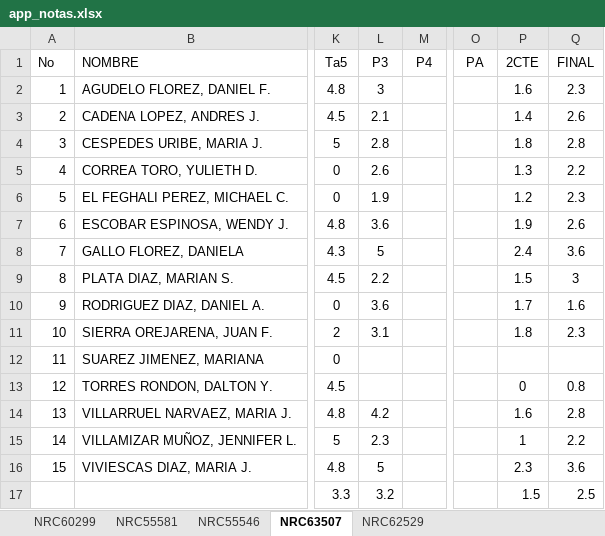
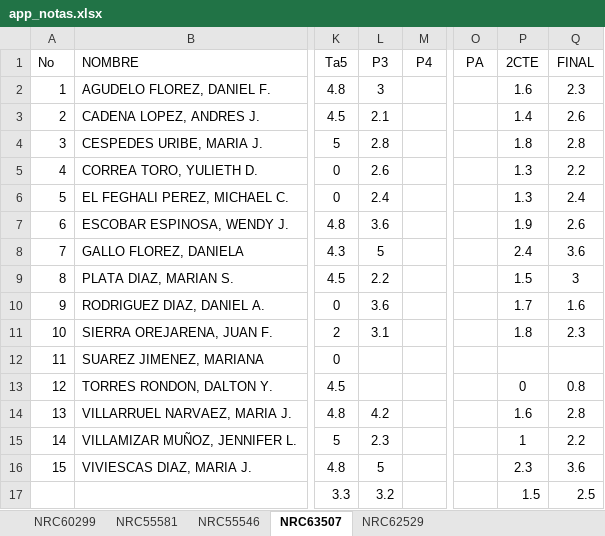
Before and after one commit to ph3niks/appNotas, an Excel workbook: app_notas.xlsx, sheet NRC63507, drawn as a sheet; only a part is shown, gaps mark what is left out; values as stored, in another font and other column widths than the file's, no borders; charts and pictures not drawn; the diff names each change by its address in the sheet, - before the commit and + after, or states it on an @@ line.

Commit message:
Add files via upload

```diff
--- a/app_notas.xlsx (sheet NRC63507)
+++ b/app_notas.xlsx (sheet NRC63507)
-L6 (P3): 1.9
+L6 (P3): 2.4
-P6 (2CTE): 1.2
+P6 (2CTE): 1.3
-Q6 (FINAL): 2.3
+Q6 (FINAL): 2.4
```
